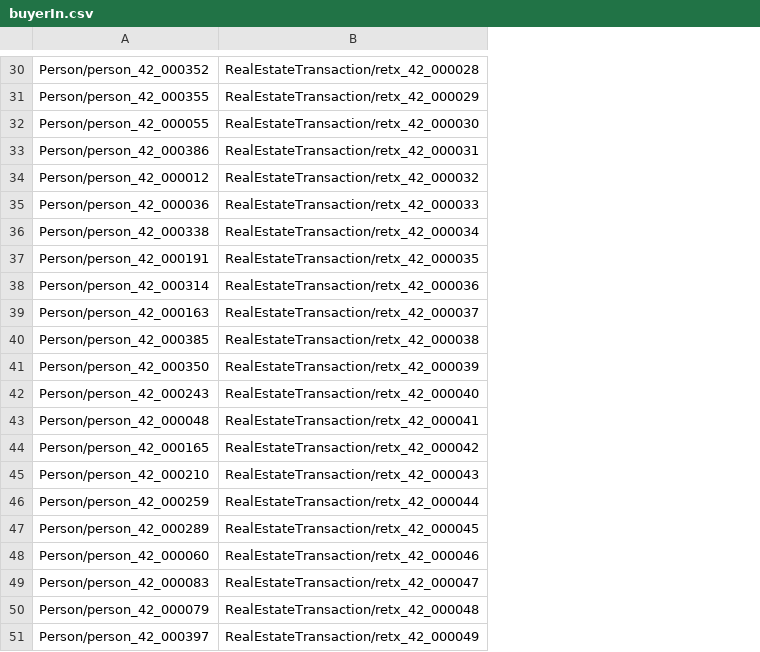
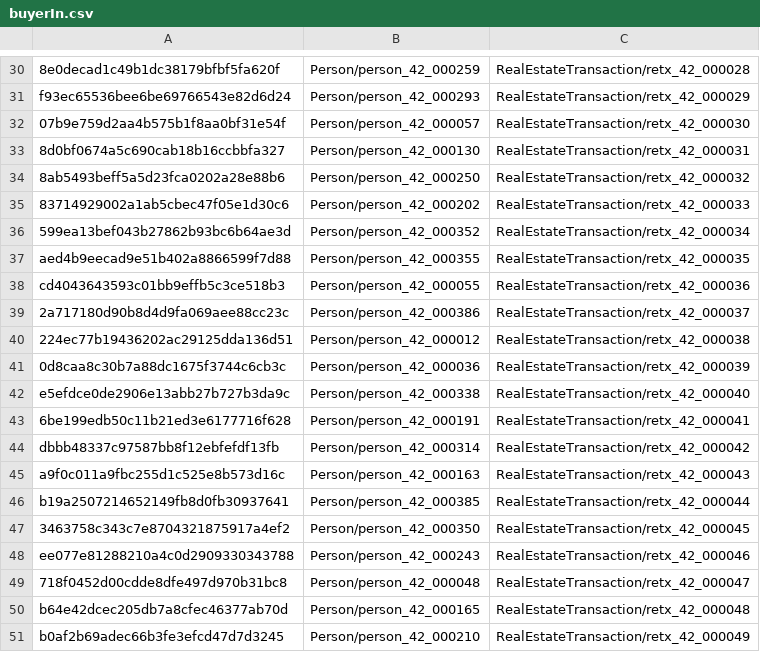
Before and after one commit to arango-solutions/fraud-intelligence, a CSV file: data/sample/buyerIn.csv, drawn as a sheet; only a part is shown, gaps mark what is left out; addresses are those after the commit; the diff covers the shown part only; the diff names each change by its address in the sheet, - before the commit and + after, or states it on an @@ line.

```diff
--- a/data/sample/buyerIn.csv
+++ b/data/sample/buyerIn.csv
+column A, rows 30-51: 8e0decad1c49b1dc38179bfbf5fa620f | f93ec65536bee6be69766543e82d6d24 | 07b9e759d2aa4b575b1f8aa0bf31e54f | 8d0bf0674a5c690cab18b16ccbbfa327 | 8ab5493beff5a5d23fca0202a28e88b6 | 83714929002a1ab5cbec47f05e1d30c6 | 599ea13bef043b27862b93bc6b64ae3d | aed4b9eecad9e51b402a8866599f7d88 | cd4043643593c01bb9effb5c3ce518b3 | 2a717180d90b8d4d9fa069aee88cc23c | 224ec77b19436202ac29125dda136d51 | 0d8caa8c30b7a88dc1675f3744c6cb3c | e5efdce0de2906e13abb27b727b3da9c | 6be199edb50c11b21ed3e6177716f628 | dbbb48337c97587bb8f12ebfefdf13fb | a9f0c011a9fbc255d1c525e8b573d16c | b19a2507214652149fb8d0fb30937641 | 3463758c343c7e8704321875917a4ef2 | ee077e81288210a4c0d2909330343788 | 718f0452d00cdde8dfe497d970b31bc8 | b64e42dcec205db7a8cfec46377ab70d | b0af2b69adec66b3fe3efcd47d7d3245
-B30: Person/person_42_000352
+B30: Person/person_42_000259
-B31: Person/person_42_000355
+B31: Person/person_42_000293
-B32: Person/person_42_000055
+B32: Person/person_42_000057
-B33: Person/person_42_000386
+B33: Person/person_42_000130
-B34: Person/person_42_000012
+B34: Person/person_42_000250
-B35: Person/person_42_000036
+B35: Person/person_42_000202
-B36: Person/person_42_000338
+B36: Person/person_42_000352
-B37: Person/person_42_000191
+B37: Person/person_42_000355
-B38: Person/person_42_000314
+B38: Person/person_42_000055
-B39: Person/person_42_000163
+B39: Person/person_42_000386
-B40: Person/person_42_000385
+B40: Person/person_42_000012
-B41: Person/person_42_000350
+B41: Person/person_42_000036
-B42: Person/person_42_000243
+B42: Person/person_42_000338
-B43: Person/person_42_000048
+B43: Person/person_42_000191
-B44: Person/person_42_000165
+B44: Person/person_42_000314
-B45: Person/person_42_000210
+B45: Person/person_42_000163
-B46: Person/person_42_000259
+B46: Person/person_42_000385
-B47: Person/person_42_000289
+B47: Person/person_42_000350
-B48: Person/person_42_000060
+B48: Person/person_42_000243
-B49: Person/person_42_000083
+B49: Person/person_42_000048
-B50: Person/person_42_000079
+B50: Person/person_42_000165
-B51: Person/person_42_000397
+B51: Person/person_42_000210
```
Also changed, not shown: 28 edited cells elsewhere in this file, data/sample/address.csv, data/sample/associatedWith.csv, 28 other files.
